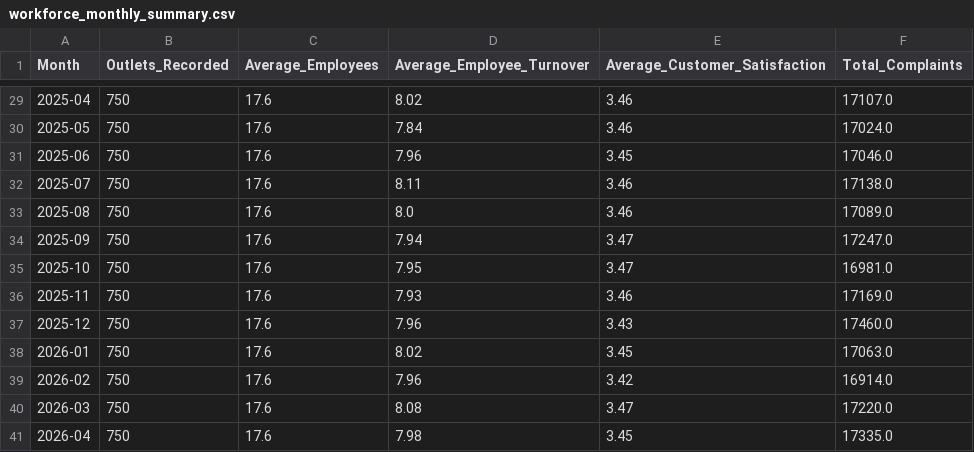
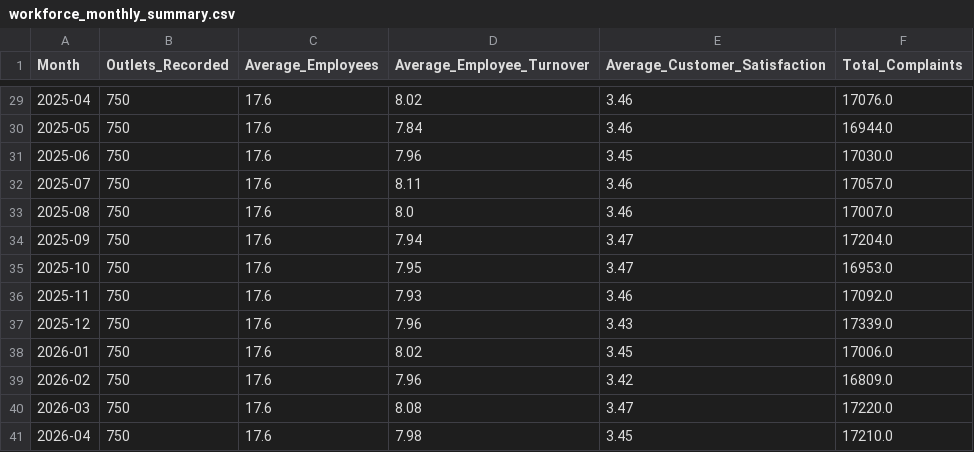
Before and after one commit to Nishanth1405-max/FranchiseOps-AI, a CSV file: staff_agent/workforce_monthly_summary.csv, drawn as a sheet; only a part is shown, gaps mark what is left out; the diff covers the shown part only.

```diff
--- a/staff_agent/workforce_monthly_summary.csv
+++ b/staff_agent/workforce_monthly_summary.csv
@@ -29,13 +29,13 @@ Month,Outlets_Recorded,Average_Employees,Average_Employee_Turnover,Average_Custo
-2025-04,750,17.6,8.02,3.46,17107.0
-2025-05,750,17.6,7.84,3.46,17024.0
-2025-06,750,17.6,7.96,3.45,17046.0
-2025-07,750,17.6,8.11,3.46,17138.0
-2025-08,750,17.6,8.0,3.46,17089.0
-2025-09,750,17.6,7.94,3.47,17247.0
-2025-10,750,17.6,7.95,3.47,16981.0
-2025-11,750,17.6,7.93,3.46,17169.0
-2025-12,750,17.6,7.96,3.43,17460.0
-2026-01,750,17.6,8.02,3.45,17063.0
-2026-02,750,17.6,7.96,3.42,16914.0
+2025-04,750,17.6,8.02,3.46,17076.0
+2025-05,750,17.6,7.84,3.46,16944.0
+2025-06,750,17.6,7.96,3.45,17030.0
+2025-07,750,17.6,8.11,3.46,17057.0
+2025-08,750,17.6,8.0,3.46,17007.0
+2025-09,750,17.6,7.94,3.47,17204.0
+2025-10,750,17.6,7.95,3.47,16953.0
+2025-11,750,17.6,7.93,3.46,17092.0
+2025-12,750,17.6,7.96,3.43,17339.0
+2026-01,750,17.6,8.02,3.45,17006.0
+2026-02,750,17.6,7.96,3.42,16809.0
 2026-03,750,17.6,8.08,3.47,17220.0
-2026-04,750,17.6,7.98,3.45,17335.0
+2026-04,750,17.6,7.98,3.45,17210.0
```
Also changed, not shown: 27 edited cells elsewhere in this file, staff_agent/staff_agent_output.csv, 1 other file.
